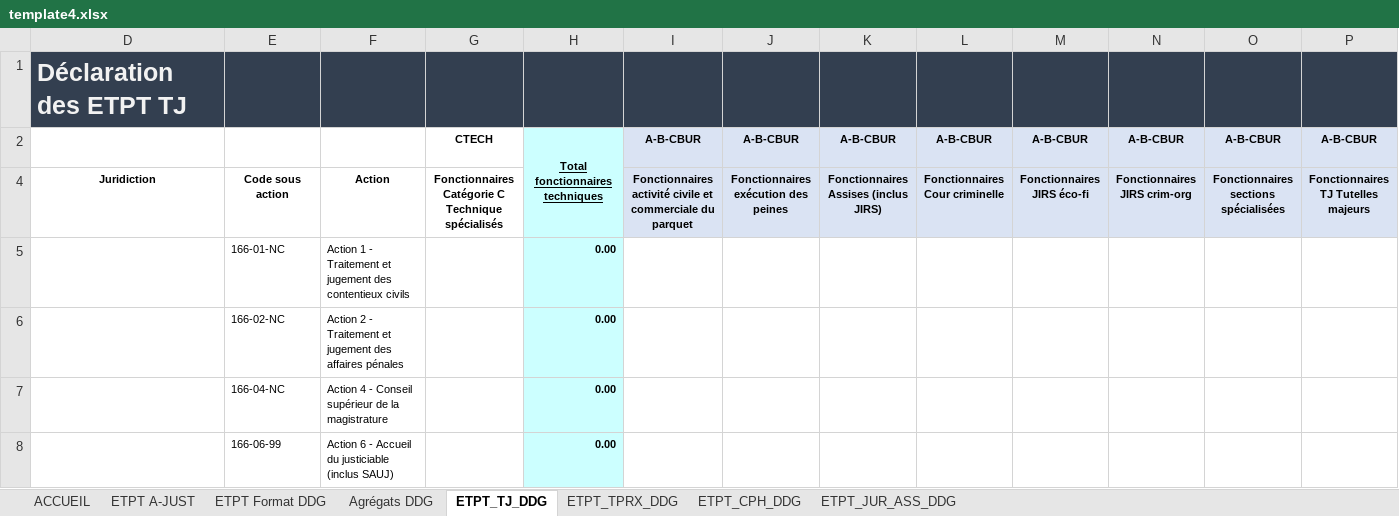
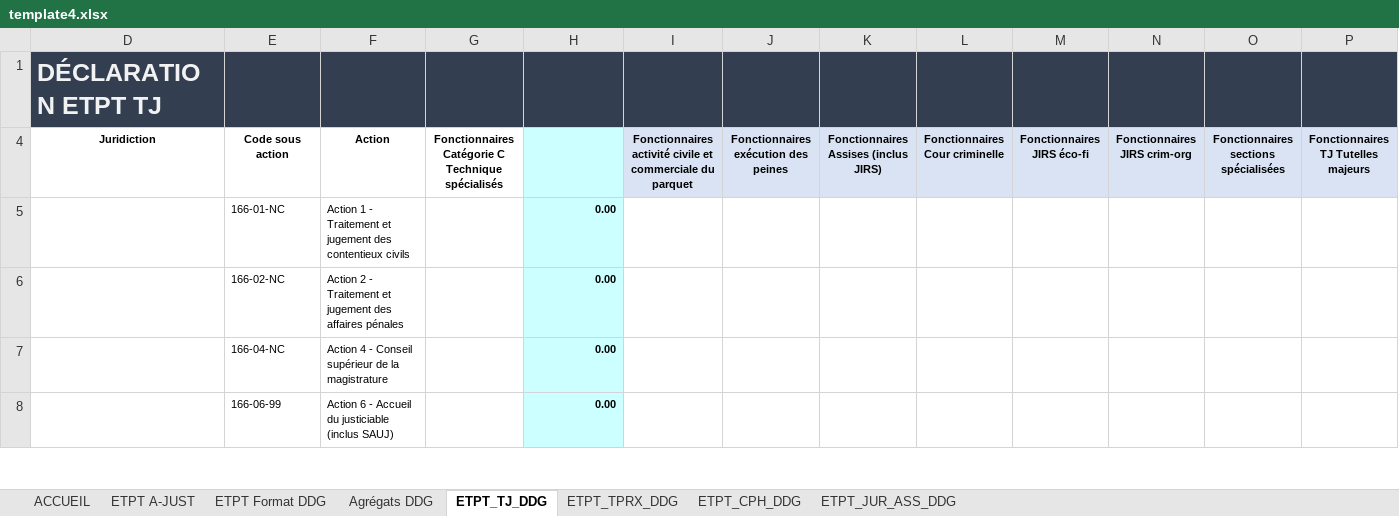
Before and after one commit to betagouv/a-just, an Excel workbook: front/src/assets/template4.xlsx, sheet ETPT_TJ_DDG, drawn as a sheet; only a part is shown; values as stored, in another font and other column widths than the file's, no borders; charts and pictures not drawn; rows hold the shown columns only; the diff names each change by its address in the sheet, - before the commit and + after, or states it on an @@ line.

```diff
--- a/front/src/assets/template4.xlsx (sheet ETPT_TJ_DDG)
+++ b/front/src/assets/template4.xlsx (sheet ETPT_TJ_DDG)
-D1 (Juridiction): Déclaration des ETPT TJ
+D1 (Juridiction): DÉCLARATION ETPT TJ
@@ row 2 hidden:  |  |  | CTECH | Total fonctionnaires techniques | A-B-CBUR | A-B-CBUR | A-B-CBUR | A-B-CBUR | A-B-CBUR | A-B-CBUR | A-B-CBUR | A-B-CBUR @@
```
Also changed, not shown: sheet ETPT_TPRX_DDG, sheet ETPT_JUR_ASS_DDG, sheet ETPT_CPH_DDG, hidden cells.
